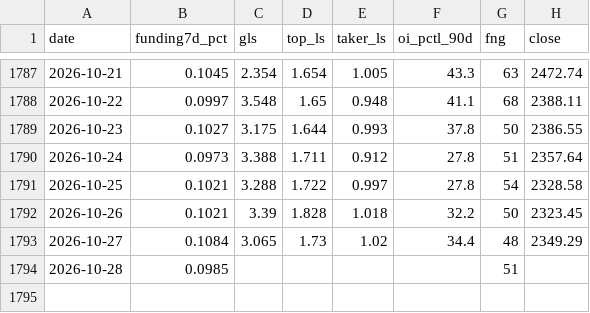
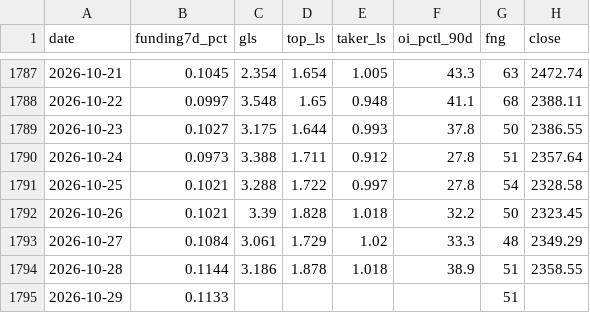
Before and after one commit to ronfi/tidemark, a CSV file: data/panel_history_ETH.csv, drawn as a sheet; only a part is shown, gaps mark what is left out.

```diff
--- a/data/panel_history_ETH.csv
+++ b/data/panel_history_ETH.csv
@@ -1792,3 +1792,4 @@ date,funding7d_pct,gls,top_ls,taker_ls,oi_pctl_90d,fng,close
 2026-10-26,0.1021,3.39,1.828,1.018,32.2,50,2323.45
-2026-10-27,0.1084,3.065,1.73,1.02,34.4,48,2349.29
-2026-10-28,0.0985,,,,,51,
+2026-10-27,0.1084,3.061,1.729,1.02,33.3,48,2349.29
+2026-10-28,0.1144,3.186,1.878,1.018,38.9,51,2358.55
+2026-10-29,0.1133,,,,,51,
```
Also changed, not shown: data/panel_history.csv, data/panel_history_AVAX.csv, 13 other files.
